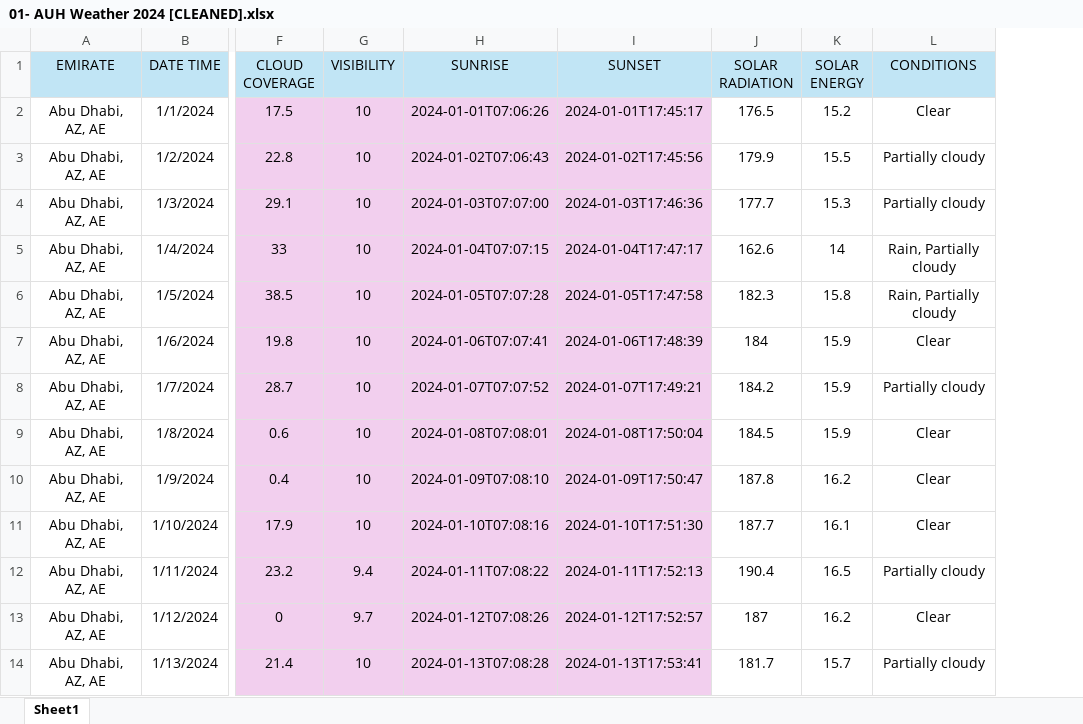
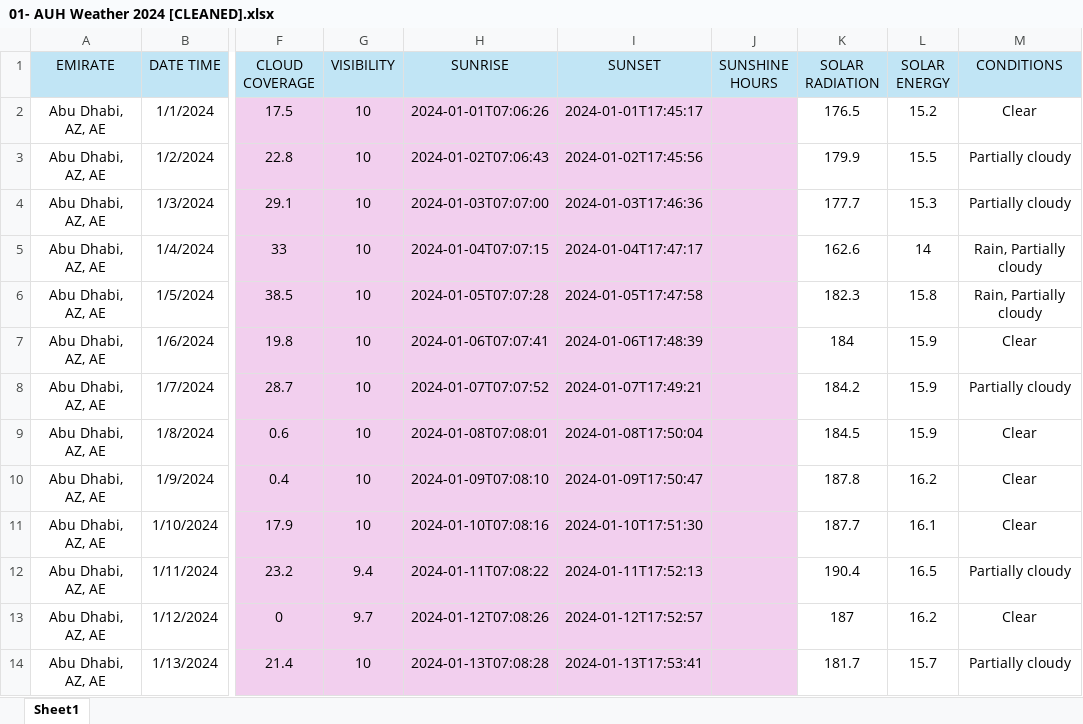
Before and after one commit to AI-CS-Y2/SA2-blomikii, an Excel workbook: 01 - DATASET/01- AUH Weather 2024 [CLEANED].xlsx, sheet Sheet1, drawn as a sheet; only a part is shown, gaps mark what is left out; values as stored, in another font and other column widths than the file's, no borders; the diff names each change by its address in the sheet, - before the commit and + after, or states it on an @@ line.

Commit message:
Dataset Updates

```diff
--- a/01 - DATASET/01- AUH Weather 2024 [CLEANED].xlsx (sheet Sheet1)
+++ b/01 - DATASET/01- AUH Weather 2024 [CLEANED].xlsx (sheet Sheet1)
+column J (SUNSHINE HOURS), empty
```
Also changed, not shown: 2 other files.
